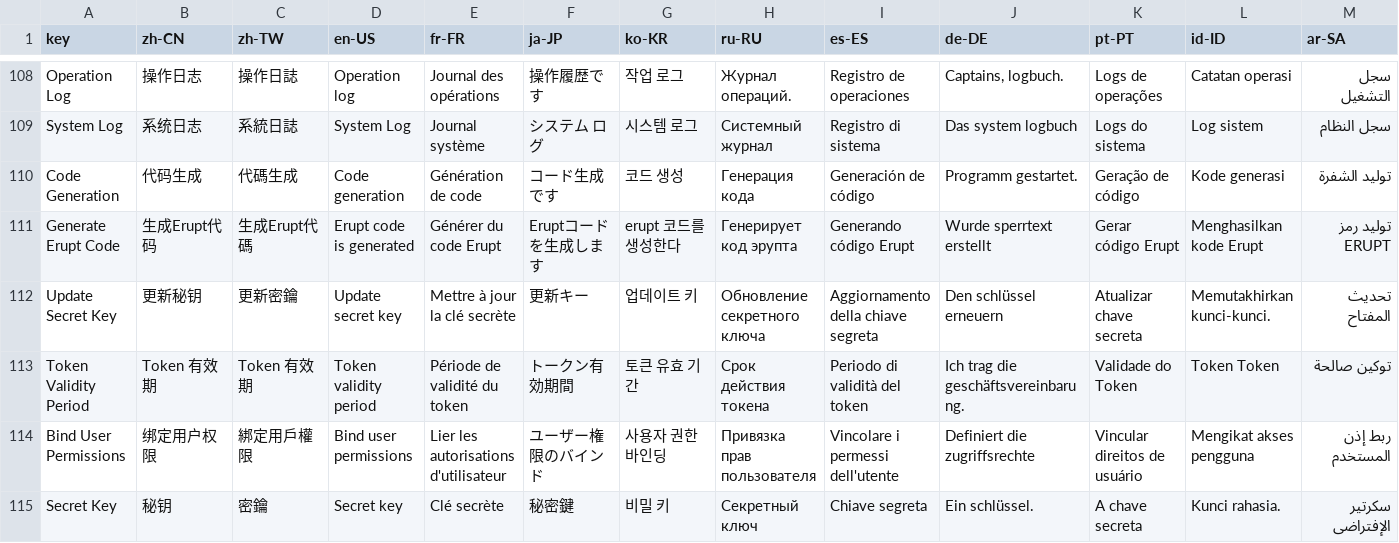
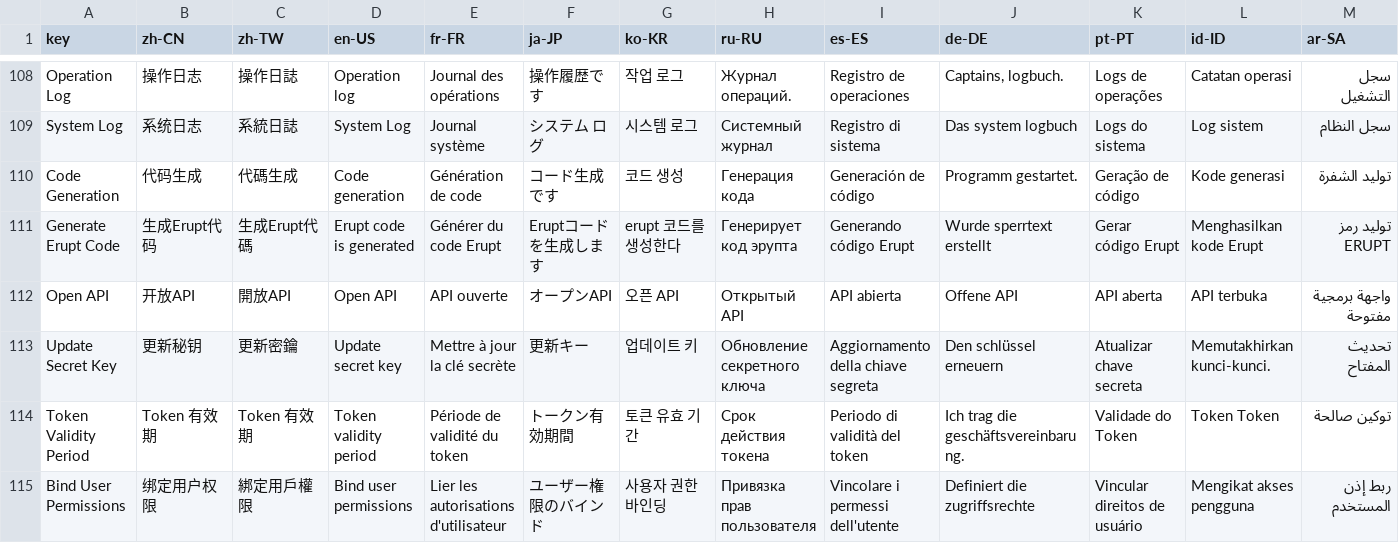
Before and after one commit to erupts/erupt, a CSV file: erupt-upms/src/main/resources/i18n/erupt-upms.i18n.csv, drawn as a sheet; only a part is shown, gaps mark what is left out; the shorter side is filled out with more unchanged rows; rows hold the shown columns only; the diff names each change by its address in the sheet, - before the commit and + after, or states it on an @@ line.

Commit message:
Update i18n files and modify menu names for consistency
Unified the naming of "Reports" across i18n files and menu configuration. Adjusted the name of "A2A Agent" to "A2A" for brevity. Added a new "Open API" entry to the i18n file in the erupt-upms module.

```diff
--- a/erupt-upms/src/main/resources/i18n/erupt-upms.i18n.csv
+++ b/erupt-upms/src/main/resources/i18n/erupt-upms.i18n.csv
+row 112: Open API | 开放API | 開放API | Open API | API ouverte | オープンAPI | 오픈 API | Открытый API | API abierta | Offene API | API aberta | API terbuka | واجهة برمجية مفتوحة
```
Also changed, not shown: 1 other file.
